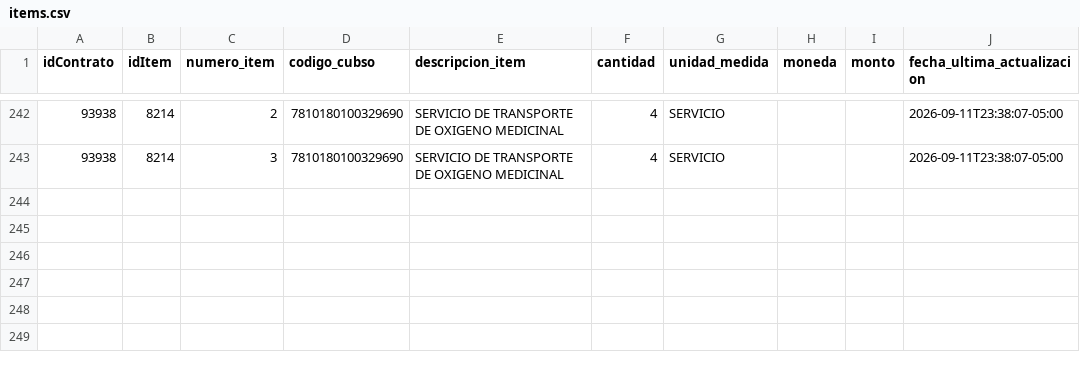
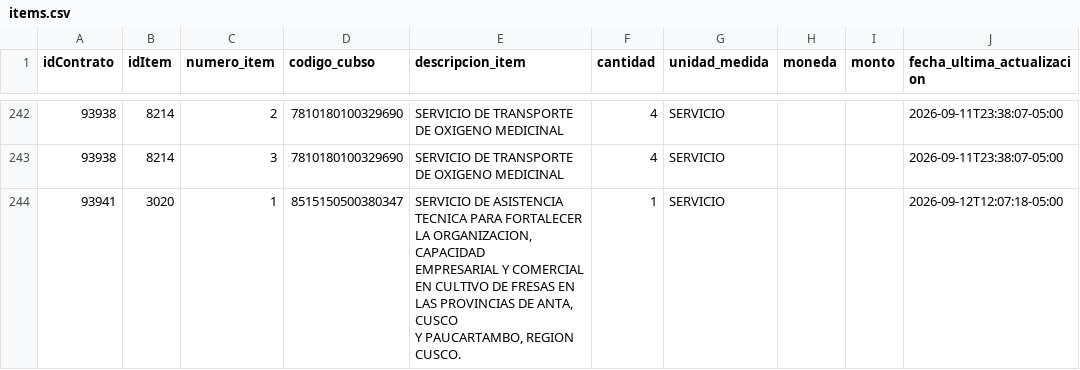
Before and after one commit to Natgato/monitor-seace-cusco, a CSV file: data/items.csv, drawn as a sheet; only a part is shown, gaps mark what is left out; ↵ is a line break in a cell; the diff names each change by its address in the sheet, - before the commit and + after, or states it on an @@ line.

```diff
--- a/data/items.csv
+++ b/data/items.csv
+row 244: 93941 | 3020 | 1 | 8515150500380347 | SERVICIO DE ASISTENCIA TECNICA PARA FORTALECER LA ORGANIZACION, CAPACIDAD ↵ EMPRESARIAL Y COMERCIAL EN CULTIVO DE FRESAS EN LAS PROVINCIAS DE ANTA, CUSCO ↵ Y PAUCARTAMBO, REGION CUSCO. | 1 | SERVICIO |  |  | 2026-09-12T12:07:18-05:00
```
Also changed, not shown: data/contrataciones.csv, 1 other file.
